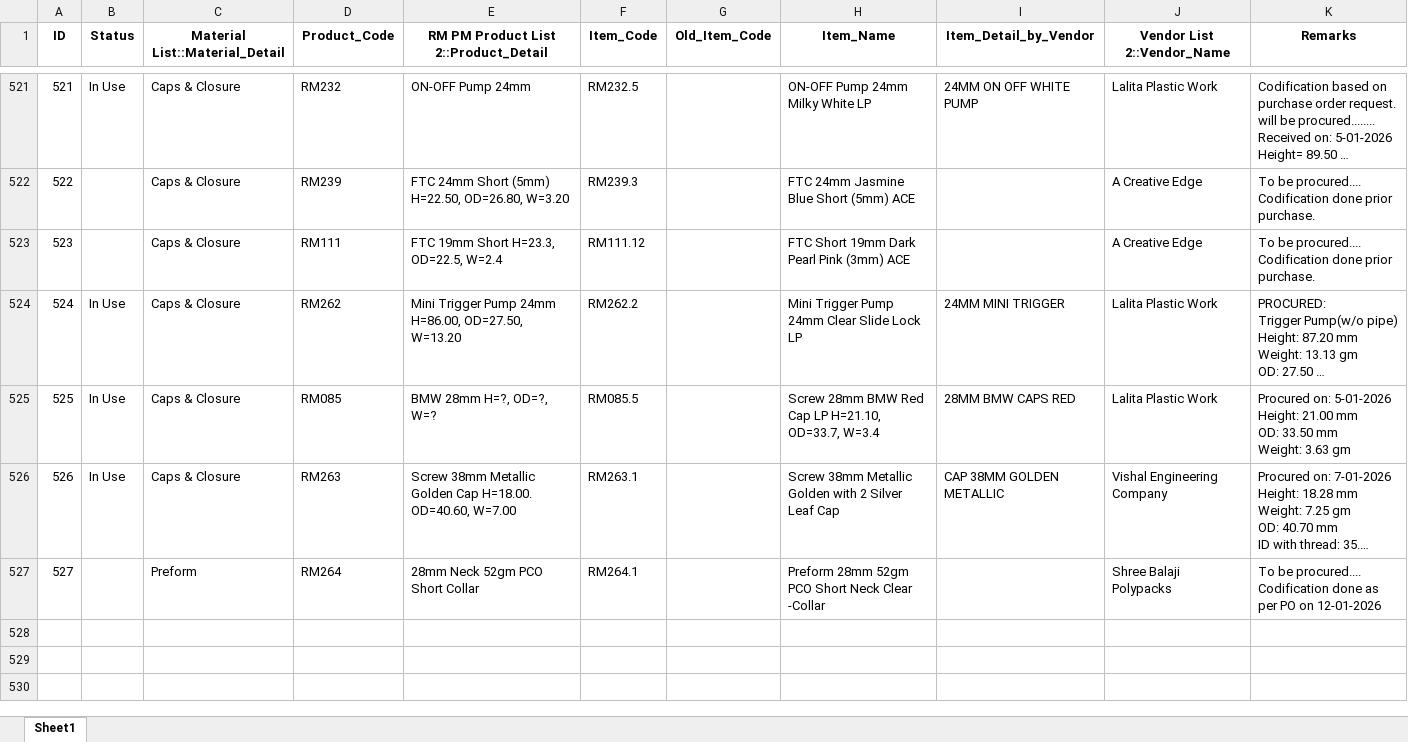
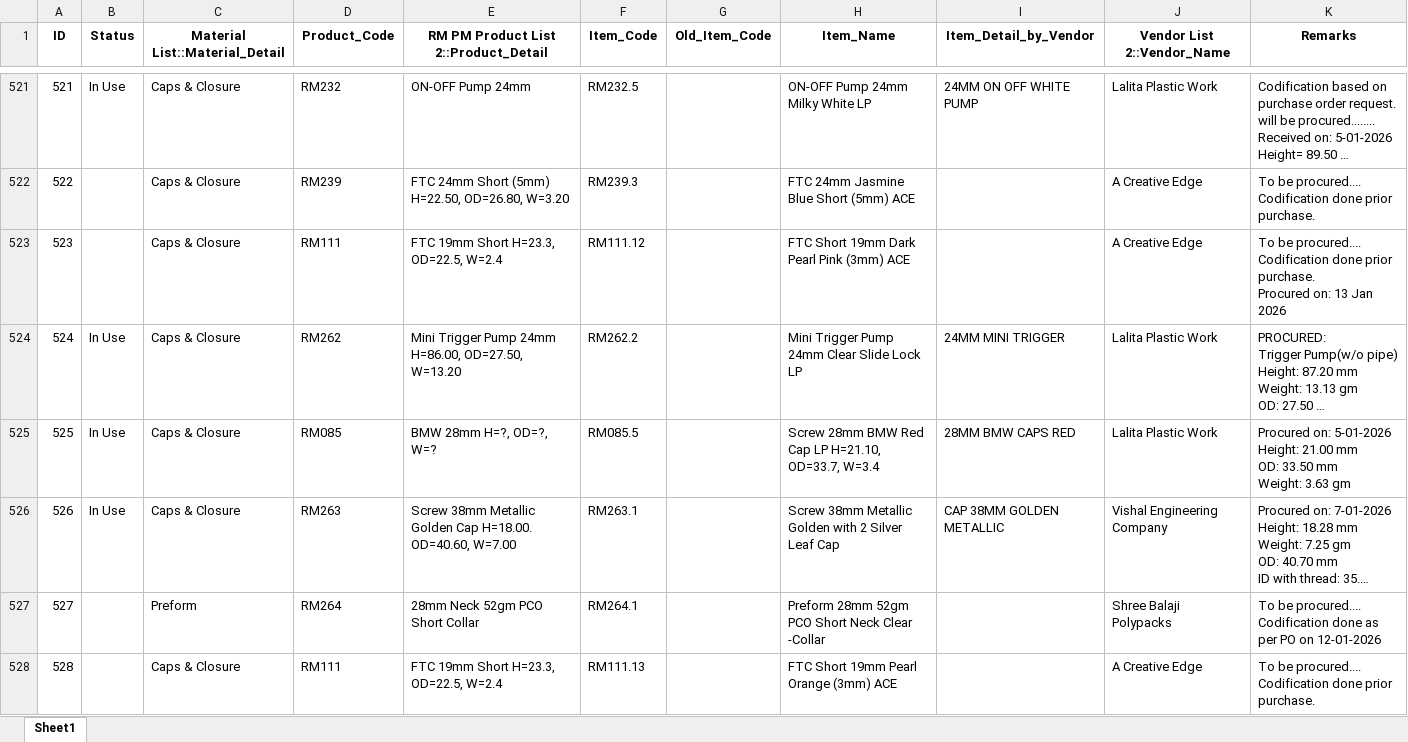
Before and after one commit to TeeJayDotCom/RMPMApp, an Excel workbook: RM.xlsx, sheet Sheet1, drawn as a sheet; only a part is shown, gaps mark what is left out; long unchanged cells end in …; values as stored, in another font and other column widths than the file's, no borders; table styles not drawn; ↵ is a line break in a cell; the diff names each change by its address in the sheet, - before the commit and + after, or states it on an @@ line.

Commit message:
Add files via upload

```diff
--- a/RM.xlsx (sheet Sheet1)
+++ b/RM.xlsx (sheet Sheet1)
-K523 (Remarks): …prior purchase.
+K523 (Remarks): …prior purchase. ↵ Procured on: 13 Jan 2026
+row 528: 528 |  | Caps & Closure | RM111 | FTC 19mm Short H=23.3, OD=22.5, W=2.4 | RM111.13 |  | FTC Short 19mm Pearl Orange (3mm) ACE |  | A Creative Edge | To be procured.... ↵ Codification done prior purchase.
```
